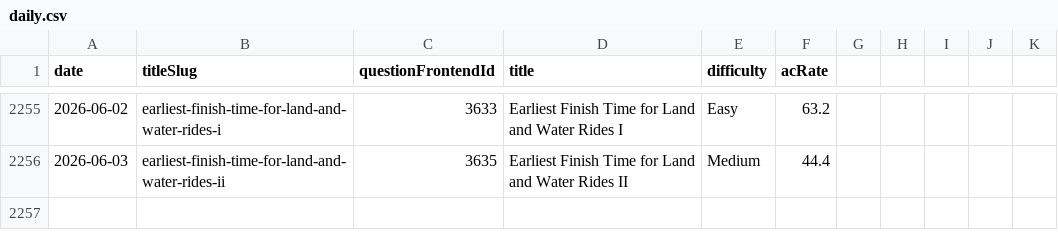
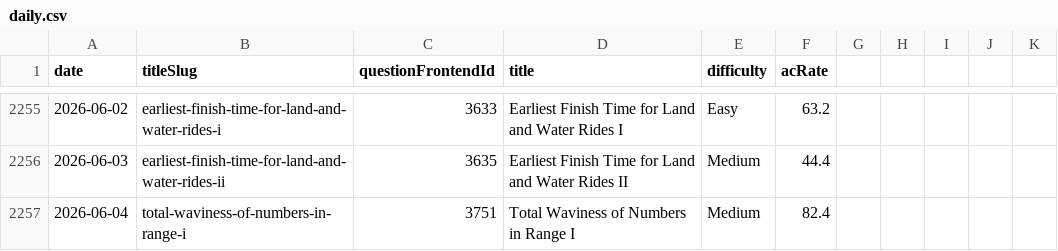
Before and after one commit to joric/leetcode, a CSV file: daily.csv, drawn as a sheet; only a part is shown, gaps mark what is left out.

```diff
--- a/daily.csv
+++ b/daily.csv
@@ -2256 +2256,2 @@ date,titleSlug,questionFrontendId,title,difficulty,acRate
 2026-06-03,earliest-finish-time-for-land-and-water-rides-ii,3635,Earliest Finish Time for Land and Water Rides II,Medium,44.4
+2026-06-04,total-waviness-of-numbers-in-range-i,3751,Total Waviness of Numbers in Range I,Medium,82.4
```
